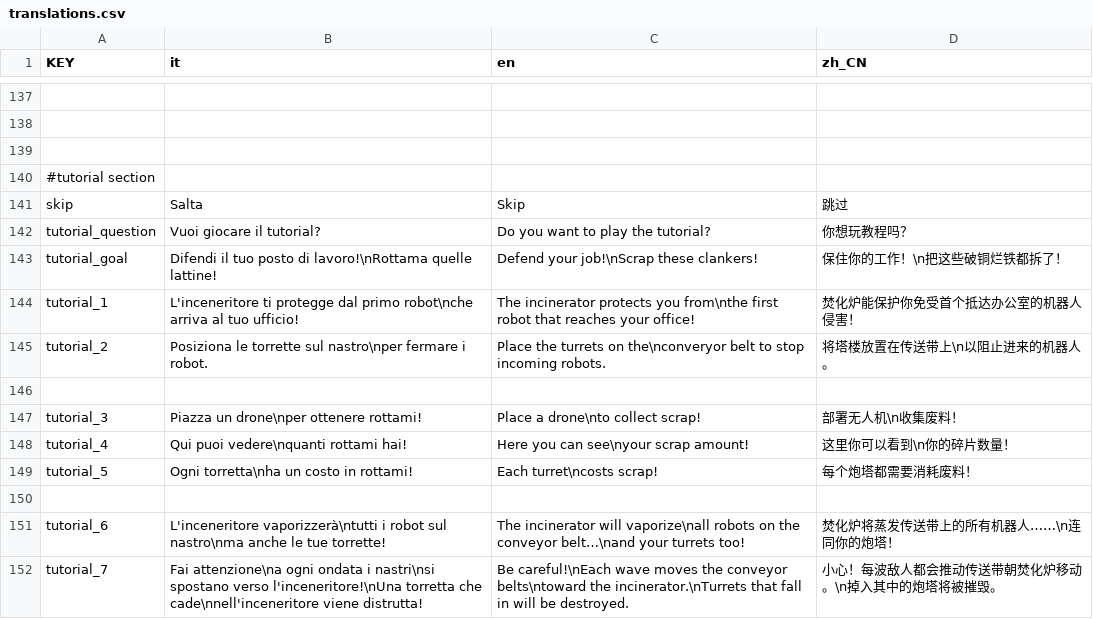
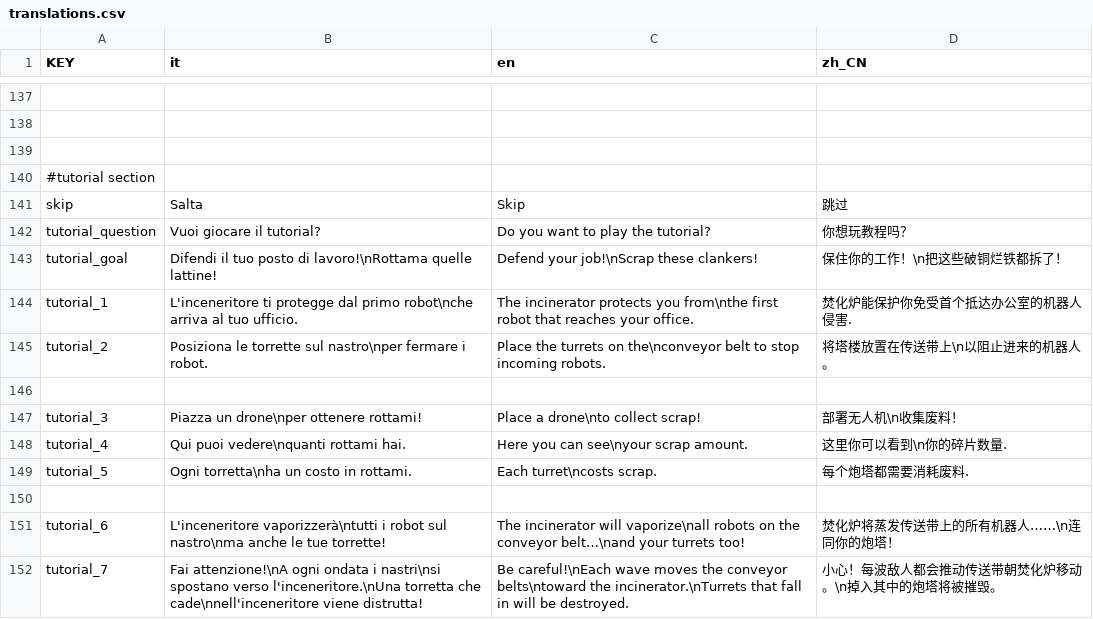
Before and after one commit to Gabbosenpai/Project-Hydra, a CSV file: Assets/Translations/translations.csv, drawn as a sheet; only a part is shown, gaps mark what is left out.

```diff
--- a/Assets/Translations/translations.csv
+++ b/Assets/Translations/translations.csv
@@ -143,10 +143,10 @@ tutorial_question,Vuoi giocare il tutorial?,Do you want to play the tutorial?,
 tutorial_goal,Difendi il tuo posto di lavoro!\nRottama quelle lattine!,Defend your job!\nScrap these clankers!,保住你的工作！\n把这些破铜烂铁都拆了！
-tutorial_1,L'inceneritore ti protegge dal primo robot\nche arriva al tuo ufficio!,The incinerator protects you from\nthe first robot that reaches your office!,焚化炉能保护你免受首个抵达办公室的机器人侵害！
-tutorial_2,Posiziona le torrette sul nastro\nper fermare i robot.,Place the turrets on the\nconveryor belt to stop incoming robots.,将塔楼放置在传送带上\n以阻止进来的机器人。
+tutorial_1,L'inceneritore ti protegge dal primo robot\nche arriva al tuo ufficio.,The incinerator protects you from\nthe first robot that reaches your office.,焚化炉能保护你免受首个抵达办公室的机器人侵害.
+tutorial_2,Posiziona le torrette sul nastro\nper fermare i robot.,Place the turrets on the\nconveyor belt to stop incoming robots.,将塔楼放置在传送带上\n以阻止进来的机器人。
 ,,,
 tutorial_3,Piazza un drone\nper ottenere rottami!,Place a drone\nto collect scrap!,部署无人机\n收集废料！
-tutorial_4,Qui puoi vedere\nquanti rottami hai!,Here you can see\nyour scrap amount!,这里你可以看到\n你的碎片数量！
-tutorial_5, Ogni torretta\nha un costo in rottami!,Each turret\ncosts scrap!,每个炮塔都需要消耗废料！
+tutorial_4,Qui puoi vedere\nquanti rottami hai.,Here you can see\nyour scrap amount.,这里你可以看到\n你的碎片数量.
+tutorial_5, Ogni torretta\nha un costo in rottami.,Each turret\ncosts scrap.,每个炮塔都需要消耗废料.
 ,,,
 tutorial_6,L'inceneritore vaporizzerà\ntutti i robot sul nastro\nma anche le tue torrette!,The incinerator will vaporize\nall robots on the conveyor belt…\nand your turrets too!,焚化炉将蒸发传送带上的所有机器人……\n连同你的炮塔！
-tutorial_7,Fai attenzione\na ogni ondata i nastri\nsi spostano verso l'inceneritore!\nUna torretta che cade\nnell'inceneritore viene distrutta!,Be careful!\nEach wave moves the conveyor belts\ntoward the incinerator.\nTurrets that fall in will be destroyed.,小心！每波敌人都会推动传送带朝焚化炉移动。\n掉入其中的炮塔将被摧毁。
+tutorial_7,Fai attenzione!\nA ogni ondata i nastri\nsi spostano verso l'inceneritore.\nUna torretta che cade\nnell'inceneritore viene distrutta!,Be careful!\nEach wave moves the conveyor belts\ntoward the incinerator.\nTurrets that fall in will be destroyed.,小心！每波敌人都会推动传送带朝焚化炉移动。\n掉入其中的炮塔将被摧毁。
```
Also changed, not shown: 4 other files.
